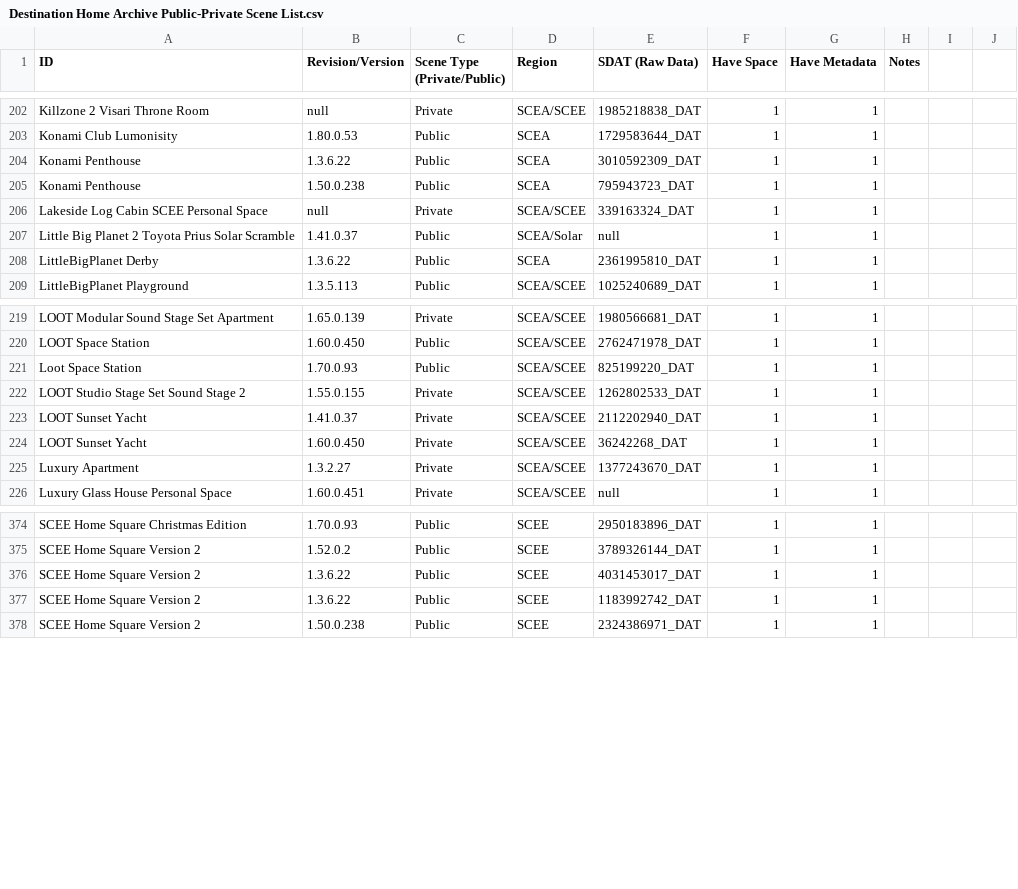
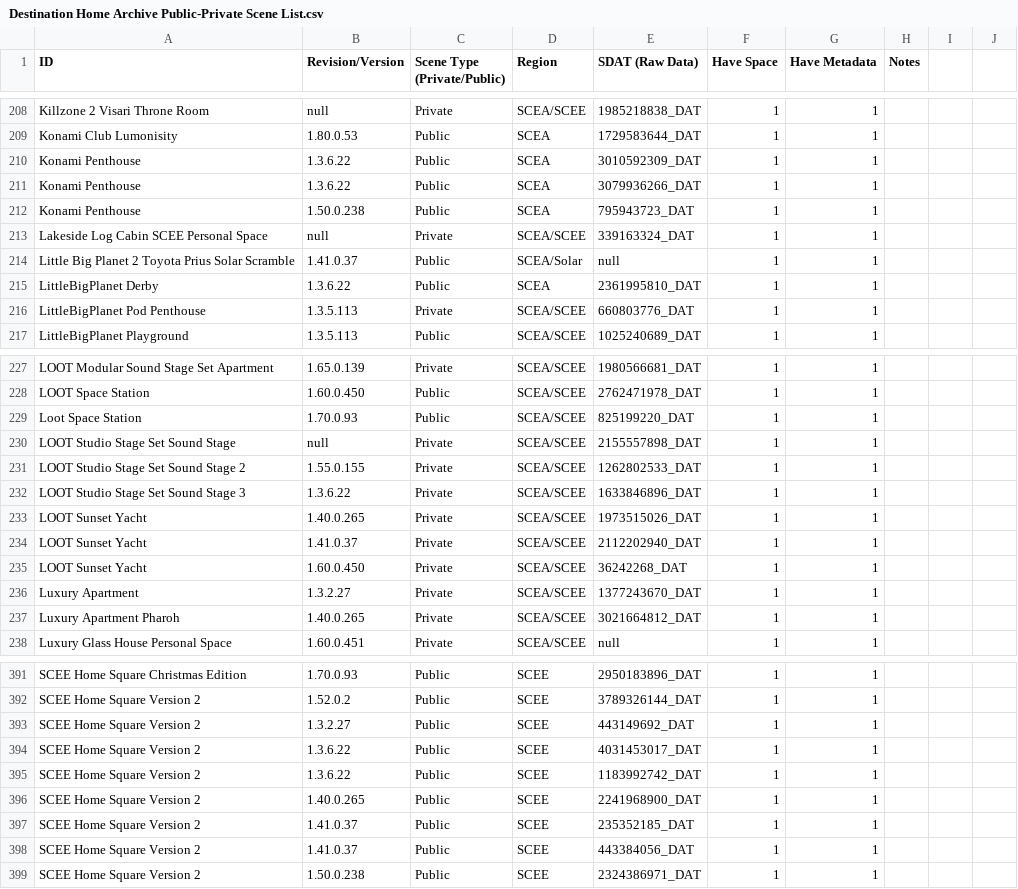
Before and after one commit to NagatoDEV/PlayStation-Home-Scene-List-Spreadsheet, a CSV file: Destination Home Archive Public-Private Scene List.csv, drawn as a sheet; only a part is shown, gaps mark what is left out; the diff covers the shown part only; the diff names each change by its address in the sheet, - before the commit and + after, or states it on an @@ line.

Commit message:
Update Destination Home Archive Public-Private Scene List.csv

```diff
--- a/Destination Home Archive Public-Private Scene List.csv
+++ b/Destination Home Archive Public-Private Scene List.csv
+row 211: Konami Penthouse | 1.3.6.22 | Public | SCEA | 3079936266_DAT | 1 | 1
+row 216: LittleBigPlanet Pod Penthouse | 1.3.5.113 | Private | SCEA/SCEE | 660803776_DAT | 1 | 1
+row 230: LOOT Studio Stage Set Sound Stage | null | Private | SCEA/SCEE | 2155557898_DAT | 1 | 1
+row 232: LOOT Studio Stage Set Sound Stage 3 | 1.3.6.22 | Private | SCEA/SCEE | 1633846896_DAT | 1 | 1
+row 233: LOOT Sunset Yacht | 1.40.0.265 | Private | SCEA/SCEE | 1973515026_DAT | 1 | 1
+row 237: Luxury Apartment Pharoh | 1.40.0.265 | Private | SCEA/SCEE | 3021664812_DAT | 1 | 1
+row 393: SCEE Home Square Version 2 | 1.3.2.27 | Public | SCEE | 443149692_DAT | 1 | 1
+row 396: SCEE Home Square Version 2 | 1.40.0.265 | Public | SCEE | 2241968900_DAT | 1 | 1
+row 397: SCEE Home Square Version 2 | 1.41.0.37 | Public | SCEE | 235352185_DAT | 1 | 1
+row 398: SCEE Home Square Version 2 | 1.41.0.37 | Public | SCEE | 443384056_DAT | 1 | 1
```
Also changed, not shown: 17 added rows and 1 edited cell elsewhere in this file.
